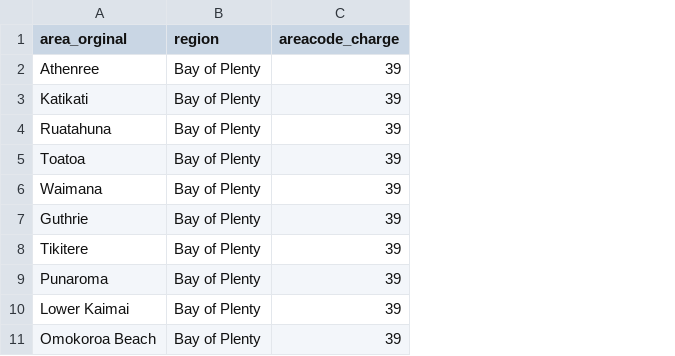
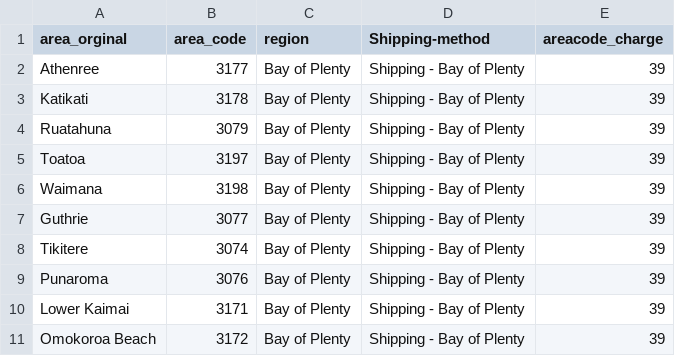
Before and after one commit to MohammadAtikurRahman/langchain, a CSV file: datset/areaCode.csv, drawn as a sheet; only a part is shown; the diff names each change by its address in the sheet, - before the commit and + after, or states it on an @@ line.

```diff
--- a/datset/areaCode.csv
+++ b/datset/areaCode.csv
+column B (area_code), rows 2-11: 3177 | 3178 | 3079 | 3197 | 3198 | 3077 | 3074 | 3076 | 3171 | 3172
+column D (Shipping-method), rows 2-11: all Shipping - Bay of Plenty
```
Also changed, not shown: datset/delivery.csv, 3 other files.
